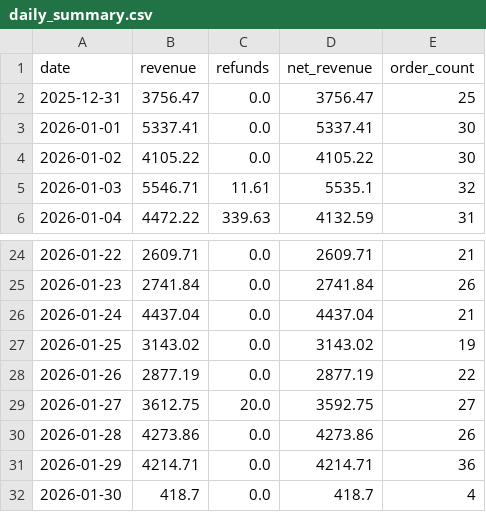
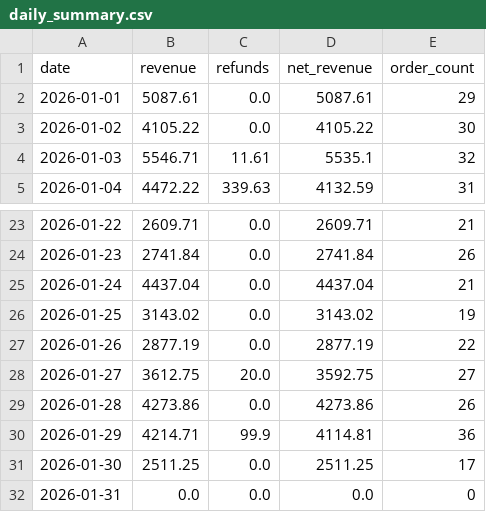
Before and after one commit to RTRAMMA/ShopifyTestDashboard, a CSV file: daily_summary.csv, drawn as a sheet; only a part is shown, gaps mark what is left out.

```diff
--- a/daily_summary.csv
+++ b/daily_summary.csv
@@ -1,4 +1,3 @@
 date,revenue,refunds,net_revenue,order_count
-2025-12-31,3756.47,0.0,3756.47,25
-2026-01-01,5337.41,0.0,5337.41,30
+2026-01-01,5087.61,0.0,5087.61,29
 2026-01-02,4105.22,0.0,4105.22,30
@@ -30,3 +29,4 @@ date,revenue,refunds,net_revenue,order_count
 2026-01-28,4273.86,0.0,4273.86,26
-2026-01-29,4214.71,0.0,4214.71,36
-2026-01-30,418.7,0.0,418.7,4
+2026-01-29,4214.71,99.9,4114.81,36
+2026-01-30,2511.25,0.0,2511.25,17
+2026-01-31,0.0,0.0,0.0,0
```
Also changed, not shown: 1 other file.
